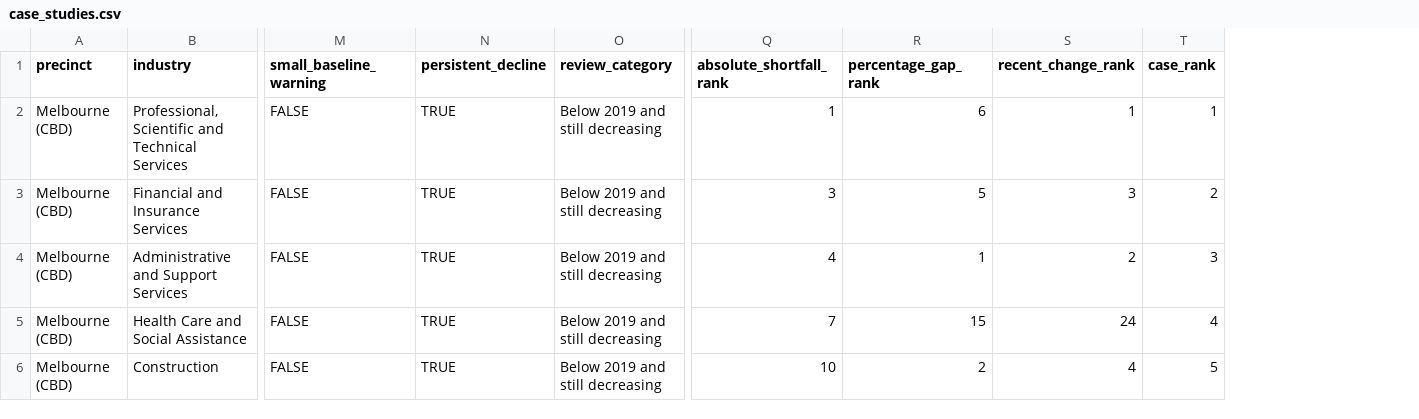
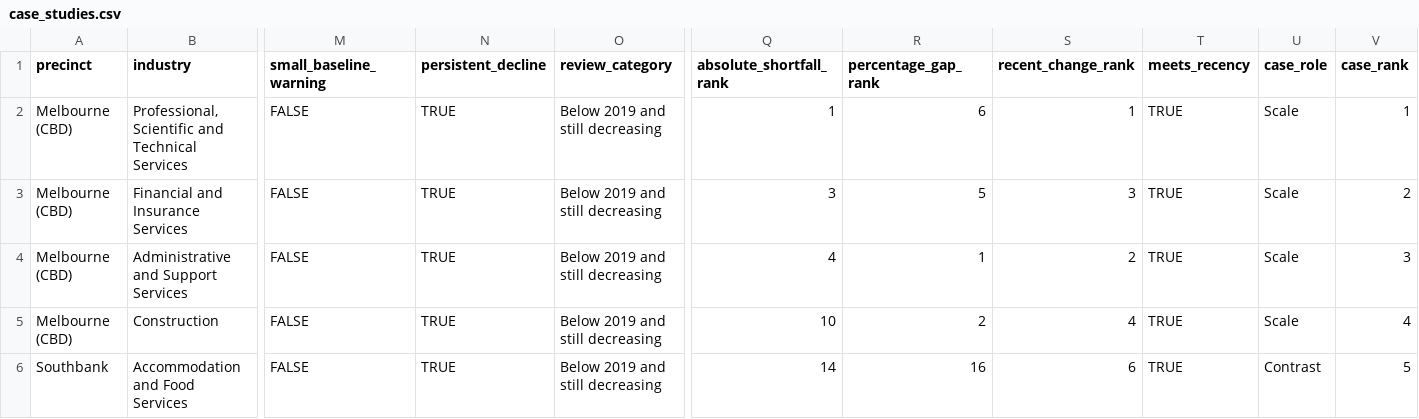
Before and after one commit to wayne-232/CMCE30005--Group10, a CSV file: outputs/tables/final/descriptive/case_studies.csv, drawn as a sheet; only a part is shown, gaps mark what is left out; removed rows and columns are numbered as before the commit, all else as after; rows hold the shown columns only; the diff names each change by its address in the sheet, - before the commit and + after, or states it on an @@ line.

```diff
--- a/outputs/tables/final/descriptive/case_studies.csv
+++ b/outputs/tables/final/descriptive/case_studies.csv
+column T (meets_recency), rows 2-5: all TRUE
+column U (case_role), rows 2-5: all Scale
-row 5: Melbourne (CBD) | Health Care and Social Assistance | FALSE | TRUE | Below 2019 and still decreasing | 7 | 15 | 24 | 4
-V5 (case_rank): 5
+V5 (case_rank): 4
+row 6: Southbank | Accommodation and Food Services | FALSE | TRUE | Below 2019 and still decreasing | 14 | 16 | 6 | TRUE | Contrast | 5
```
Also changed, not shown: outputs/tables/final/predictive/error_concentration.csv, outputs/tables/final/predictive/test_predictions.csv, 54 other files.
